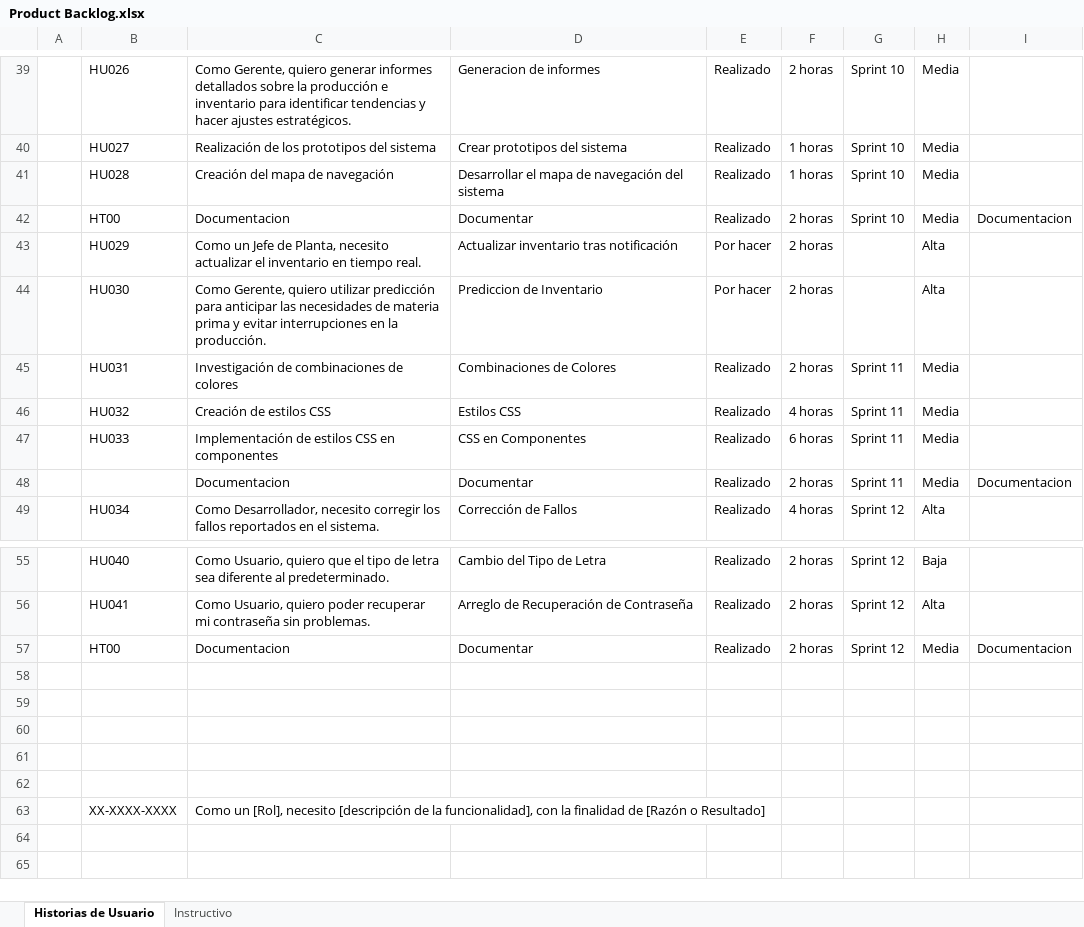
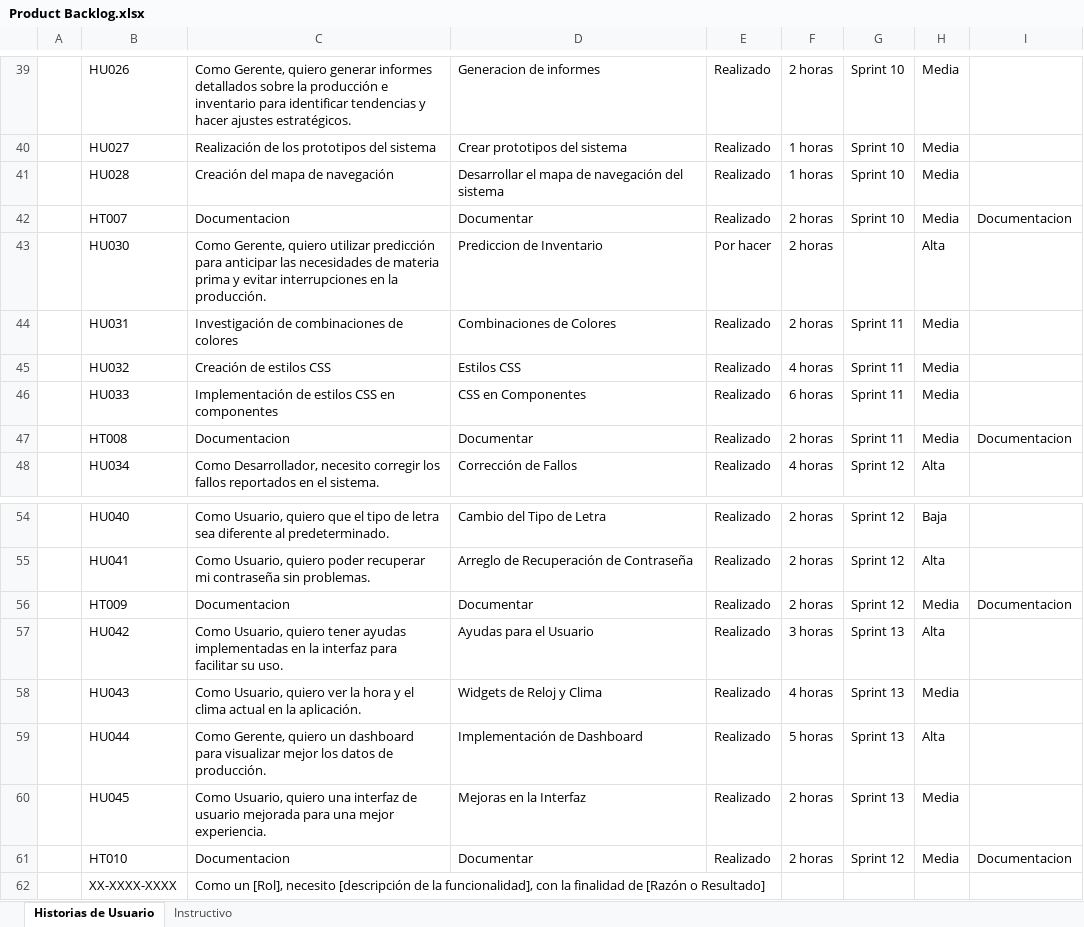
Before and after one commit to Andrew21plus/Proyecto_App_Inf_2, an Excel workbook: Documentacion/Product Backlog.xlsx, sheet Historias de Usuario, drawn as a sheet; only a part is shown, gaps mark what is left out; values as stored, in another font and other column widths than the file's, no borders; removed rows and columns are numbered as before the commit, all else as after; the diff covers the shown part only; the diff names each change by its address in the sheet, - before the commit and + after, or states it on an @@ line.

```diff
--- a/Documentacion/Product Backlog.xlsx (sheet Historias de Usuario)
+++ b/Documentacion/Product Backlog.xlsx (sheet Historias de Usuario)
-B42: HT00
+B42: HT007
-row 43:  | HU029 | Como un Jefe de Planta, necesito actualizar el inventario en tiempo real. | Actualizar inventario tras notificación | Por hacer | 2 horas |  | Alta
-B47: (empty)
+B47: HT008
-B56: HT00
+B56: HT009
-row 57: (empty)
+row 57:  | HU042 | Como Usuario, quiero tener ayudas implementadas en la interfaz para facilitar su uso. | Ayudas para el Usuario | Realizado | 3 horas | Sprint 13 | Alta
-row 58: (empty)
+row 58:  | HU043 | Como Usuario, quiero ver la hora y el clima actual en la aplicación. | Widgets de Reloj y Clima | Realizado | 4 horas | Sprint 13 | Media
-row 59: (empty)
+row 59:  | HU044 | Como Gerente, quiero un dashboard para visualizar mejor los datos de producción. | Implementación de Dashboard | Realizado | 5 horas | Sprint 13 | Alta
-row 60: (empty)
+row 60:  | HU045 | Como Usuario, quiero una interfaz de usuario mejorada para una mejor experiencia. | Mejoras en la Interfaz | Realizado | 2 horas | Sprint 13 | Media
-row 61: (empty)
+row 61:  | HT010 | Documentacion | Documentar | Realizado | 2 horas | Sprint 12 | Media | Documentacion
```
Also changed, not shown: 5 edited cells elsewhere in this sheet, Documentacion/Sprint Backlog.xlsx, 1 other file.
